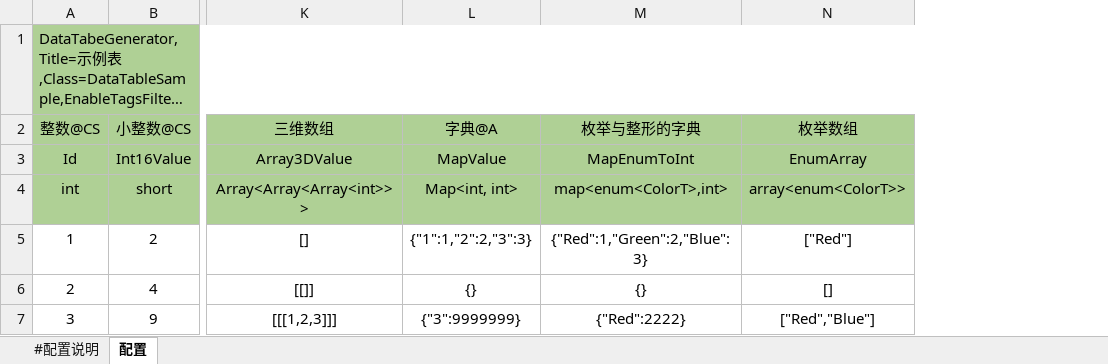
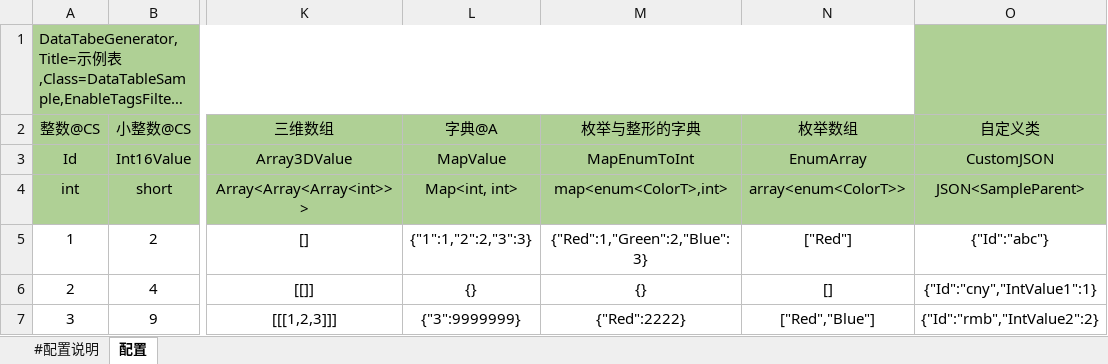
Before and after one commit to ChronosGames/DataTables, an Excel workbook: sandbox/ConsoleApp/示例表.xlsx, sheet 配置, drawn as a sheet; only a part is shown, gaps mark what is left out; long unchanged cells end in …; values as stored, in another font and other column widths than the file's, no borders; the diff names each change by its address in the sheet, - before the commit and + after, or states it on an @@ line.

```diff
--- a/sandbox/ConsoleApp/示例表.xlsx (sheet 配置)
+++ b/sandbox/ConsoleApp/示例表.xlsx (sheet 配置)
+column O, rows 2-7: 自定义类 | CustomJSON | JSON<SampleParent> | {"Id":"abc"} | {"Id":"cny","IntValue1":1} | {"Id":"rmb","IntValue2":2}
```
Also changed, not shown: 13 other files.
